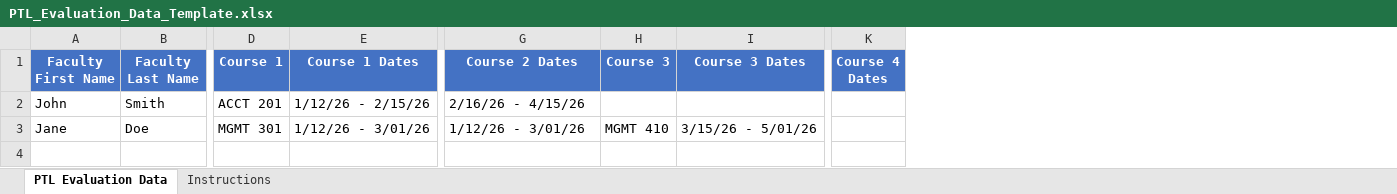
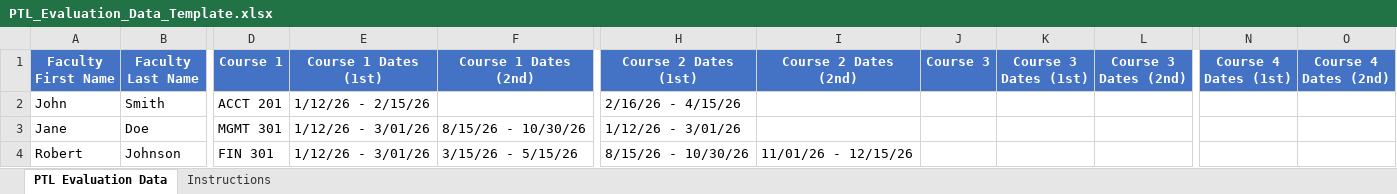
Before and after one commit to mwelde01/PTL-Evaluations, an Excel workbook: PTL_Evaluation_Data_Template.xlsx, sheet PTL Evaluation Data, drawn as a sheet; only a part is shown, gaps mark what is left out; values as stored, in another font and other column widths than the file's, no borders; removed rows and columns are numbered as before the commit, all else as after; rows hold the shown columns only; the diff names each change by its address in the sheet, - before the commit and + after, or states it on an @@ line.

```diff
--- a/PTL_Evaluation_Data_Template.xlsx (sheet PTL Evaluation Data)
+++ b/PTL_Evaluation_Data_Template.xlsx (sheet PTL Evaluation Data)
+column F (Course 1 Dates (2nd)), row 3: 8/15/26 - 10/30/26
+column I (Course 2 Dates (2nd)), empty
-column I (Course 3 Dates), row 3: 3/15/26 - 5/01/26
+column K (Course 3 Dates (1st)), empty
+column L (Course 3 Dates (2nd)), empty
-column K (Course 4 Dates), empty
+column N (Course 4 Dates (1st)), empty
+column O (Course 4 Dates (2nd)), empty
-E1: Course 1 Dates
+E1: Course 1 Dates (1st)
-H1: Course 2 Dates
+H1: Course 2 Dates (1st)
-J3 (Course 3): MGMT 410
+J3 (Course 3): (empty)
+row 4: Robert | Johnson | FIN 301 | 1/12/26 - 3/01/26 | 3/15/26 - 5/15/26 | 8/15/26 - 10/30/26 | 11/01/26 - 12/15/26
```
Also changed, not shown: sheet Instructions, 1 other file.
